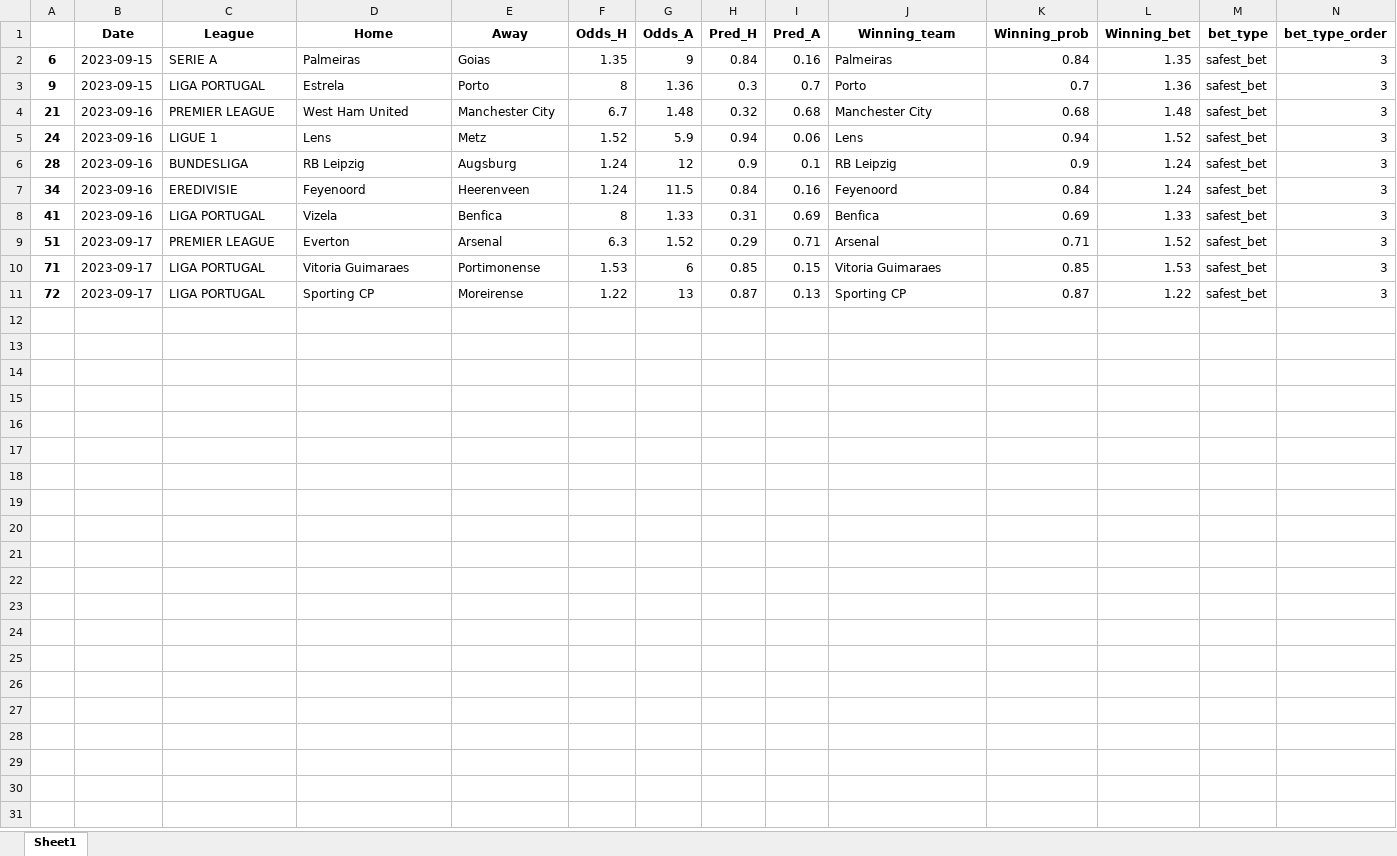
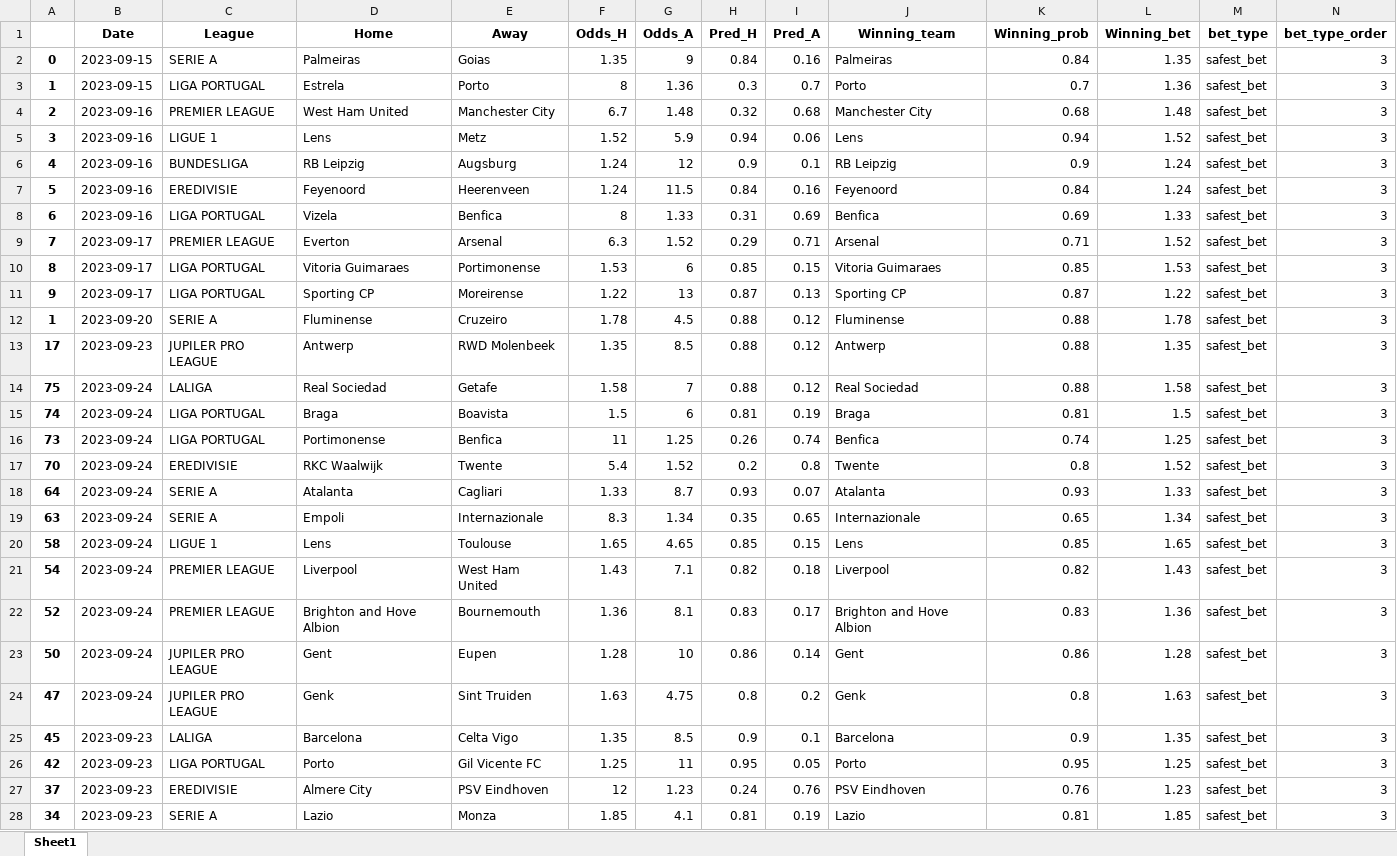
Before and after one commit to alanhassan/soccerprediction, an Excel workbook: tips_original.xlsx, sheet Sheet1, drawn as a sheet; only a part is shown; values as stored, in another font and other column widths than the file's, no borders; the diff covers the shown part only; the diff names each change by its address in the sheet, - before the commit and + after, or states it on an @@ line.

Commit message:
your commit message

```diff
--- a/tips_original.xlsx (sheet Sheet1)
+++ b/tips_original.xlsx (sheet Sheet1)
-A2: 6
+A2: 0
-A3: 9
+A3: 1
-A4: 21
+A4: 2
-A5: 24
+A5: 3
-A6: 28
+A6: 4
-A7: 34
+A7: 5
-A8: 41
+A8: 6
-A9: 51
+A9: 7
-A10: 71
+A10: 8
-A11: 72
+A11: 9
+row 12: 1 | 2023-09-20 | SERIE A | Fluminense | Cruzeiro | 1.78 | 4.5 | 0.88 | 0.12 | Fluminense | 0.88 | 1.78 | safest_bet | 3
+row 13: 17 | 2023-09-23 | JUPILER PRO LEAGUE | Antwerp | RWD Molenbeek | 1.35 | 8.5 | 0.88 | 0.12 | Antwerp | 0.88 | 1.35 | safest_bet | 3
+row 14: 75 | 2023-09-24 | LALIGA | Real Sociedad | Getafe | 1.58 | 7 | 0.88 | 0.12 | Real Sociedad | 0.88 | 1.58 | safest_bet | 3
+row 15: 74 | 2023-09-24 | LIGA PORTUGAL | Braga | Boavista | 1.5 | 6 | 0.81 | 0.19 | Braga | 0.81 | 1.5 | safest_bet | 3
+row 16: 73 | 2023-09-24 | LIGA PORTUGAL | Portimonense | Benfica | 11 | 1.25 | 0.26 | 0.74 | Benfica | 0.74 | 1.25 | safest_bet | 3
+row 17: 70 | 2023-09-24 | EREDIVISIE | RKC Waalwijk | Twente | 5.4 | 1.52 | 0.2 | 0.8 | Twente | 0.8 | 1.52 | safest_bet | 3
+row 18: 64 | 2023-09-24 | SERIE A | Atalanta | Cagliari | 1.33 | 8.7 | 0.93 | 0.07 | Atalanta | 0.93 | 1.33 | safest_bet | 3
+row 19: 63 | 2023-09-24 | SERIE A | Empoli | Internazionale | 8.3 | 1.34 | 0.35 | 0.65 | Internazionale | 0.65 | 1.34 | safest_bet | 3
+row 20: 58 | 2023-09-24 | LIGUE 1 | Lens | Toulouse | 1.65 | 4.65 | 0.85 | 0.15 | Lens | 0.85 | 1.65 | safest_bet | 3
+row 21: 54 | 2023-09-24 | PREMIER LEAGUE | Liverpool | West Ham United | 1.43 | 7.1 | 0.82 | 0.18 | Liverpool | 0.82 | 1.43 | safest_bet | 3
+row 22: 52 | 2023-09-24 | PREMIER LEAGUE | Brighton and Hove Albion | Bournemouth | 1.36 | 8.1 | 0.83 | 0.17 | Brighton and Hove Albion | 0.83 | 1.36 | safest_bet | 3
+row 23: 50 | 2023-09-24 | JUPILER PRO LEAGUE | Gent | Eupen | 1.28 | 10 | 0.86 | 0.14 | Gent | 0.86 | 1.28 | safest_bet | 3
+row 24: 47 | 2023-09-24 | JUPILER PRO LEAGUE | Genk | Sint Truiden | 1.63 | 4.75 | 0.8 | 0.2 | Genk | 0.8 | 1.63 | safest_bet | 3
+row 25: 45 | 2023-09-23 | LALIGA | Barcelona | Celta Vigo | 1.35 | 8.5 | 0.9 | 0.1 | Barcelona | 0.9 | 1.35 | safest_bet | 3
+row 26: 42 | 2023-09-23 | LIGA PORTUGAL | Porto | Gil Vicente FC | 1.25 | 11 | 0.95 | 0.05 | Porto | 0.95 | 1.25 | safest_bet | 3
+row 27: 37 | 2023-09-23 | EREDIVISIE | Almere City | PSV Eindhoven | 12 | 1.23 | 0.24 | 0.76 | PSV Eindhoven | 0.76 | 1.23 | safest_bet | 3
+row 28: 34 | 2023-09-23 | SERIE A | Lazio | Monza | 1.85 | 4.1 | 0.81 | 0.19 | Lazio | 0.81 | 1.85 | safest_bet | 3
```
Also changed, not shown: 3 added rows elsewhere in this sheet.
